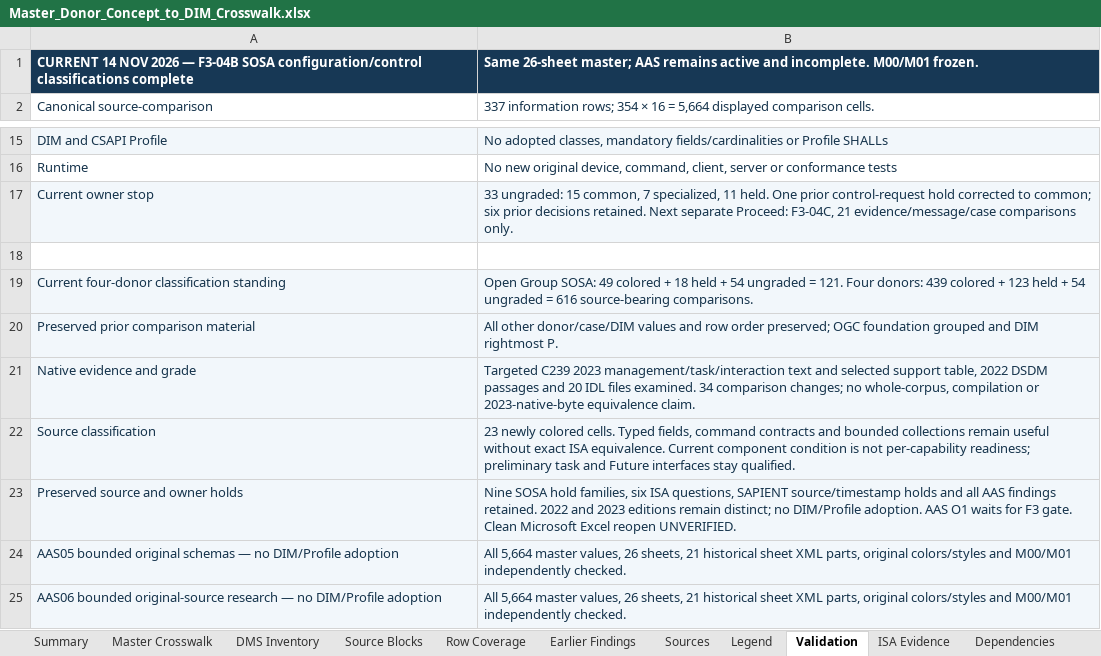
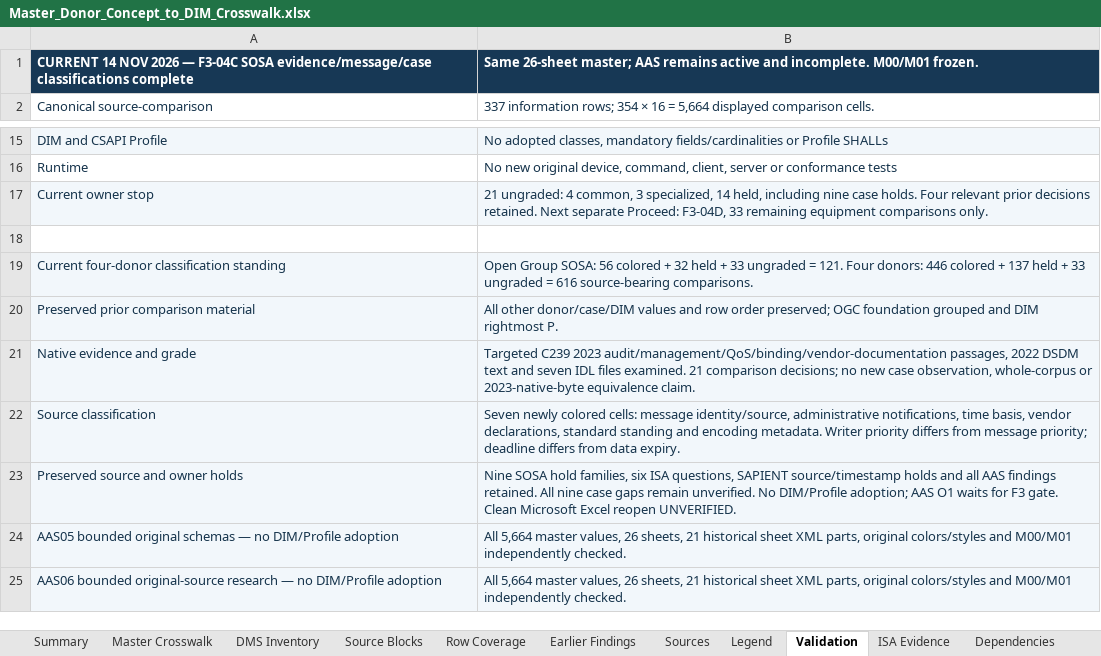
Before and after one commit to OS4CSAPI/glaux-client, an Excel workbook: Docs/Research/DIM_Profile_V2/Donor_DIM_Crosswalk/Master_Donor_Concept_to_DIM_Crosswalk.xlsx, sheet Validation, drawn as a sheet; only a part is shown, gaps mark what is left out; values as stored, in another font and other column widths than the file's, no borders; the diff names each change by its address in the sheet, - before the commit and + after, or states it on an @@ line.

Commit message:
research(dim-v2): classify SOSA F3-04C evidence and message comparisons

```diff
--- a/Docs/Research/DIM_Profile_V2/Donor_DIM_Crosswalk/Master_Donor_Concept_to_DIM_Crosswalk.xlsx (sheet Validation)
+++ b/Docs/Research/DIM_Profile_V2/Donor_DIM_Crosswalk/Master_Donor_Concept_to_DIM_Crosswalk.xlsx (sheet Validation)
-A1: …2026 — F3-04B SOSA configuration/control classifications complete
+A1: …2026 — F3-04C SOSA evidence/message/case classifications complete
-B17: 33 ungraded: 15 common, 7 specialized, 11 held. One prior control-request hold corrected to common; six prior decisions retained. Next separate Proceed: F3-04C, 21 evidence/message/case comparisons only.
+B17: 21 ungraded: 4 common, 3 specialized, 14 held, including nine case holds. Four relevant prior decisions retained. Next separate Proceed: F3-04D, 33 remaining equipment comparisons only.
-B19: …Group SOSA: 49 colored + 18 held + 54 ungraded = 121. Four donors: 439 colored + 123 held + 54 ungraded =…
+B19: …Group SOSA: 56 colored + 32 held + 33 ungraded = 121. Four donors: 446 colored + 137 held + 33 ungraded =…
-B21: …C239 2023 management/task/interaction text and selected support table, 2022 DSDM passages and 20 IDL files examined. 34 comparison changes; no whole-corpus, compilation or 2023-native-byte…
+B21: …C239 2023 audit/management/QoS/binding/vendor-documentation passages, 2022 DSDM text and seven IDL files examined. 21 comparison decisions; no new case observation, whole-corpus or 2023-native-byte…
-B22: 23 newly colored cells. Typed fields, command contracts and bounded collections remain useful without exact ISA equivalence. Current component condition is not per-capability readiness; preliminary task and Future interfaces stay qualified.
+B22: Seven newly colored cells: message identity/source, administrative notifications, time basis, vendor declarations, standard standing and encoding metadata. Writer priority differs from message priority; deadline differs from data expiry.
-B23: …findings retained. 2022 and 2023 editions remain distinct; no DIM/Profile adoption. AAS O1…
+B23: …findings retained. All nine case gaps remain unverified. No DIM/Profile adoption; AAS O1…
```
Also changed, not shown: sheet DIM Register, sheet Master Crosswalk, sheet Summary, sheet Legend, 17 other files.
